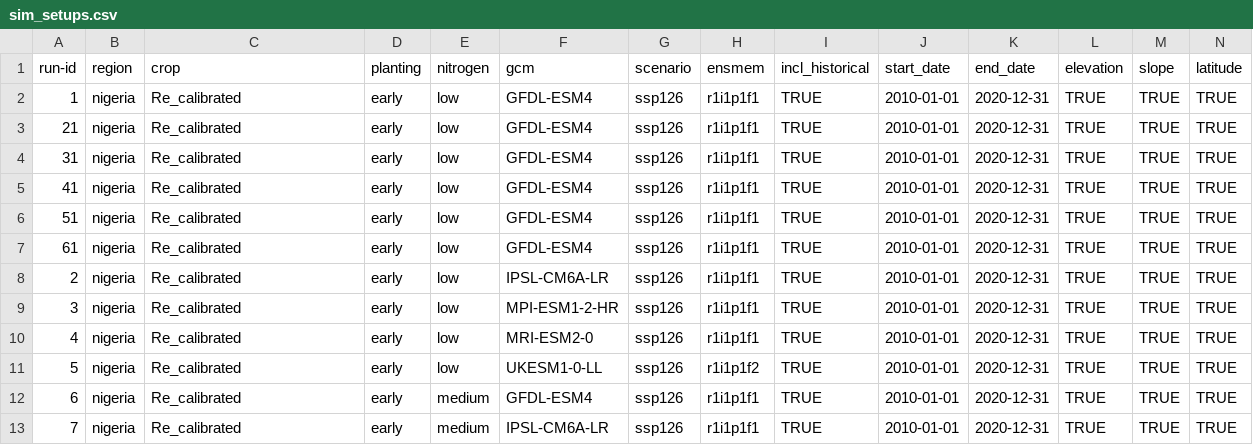
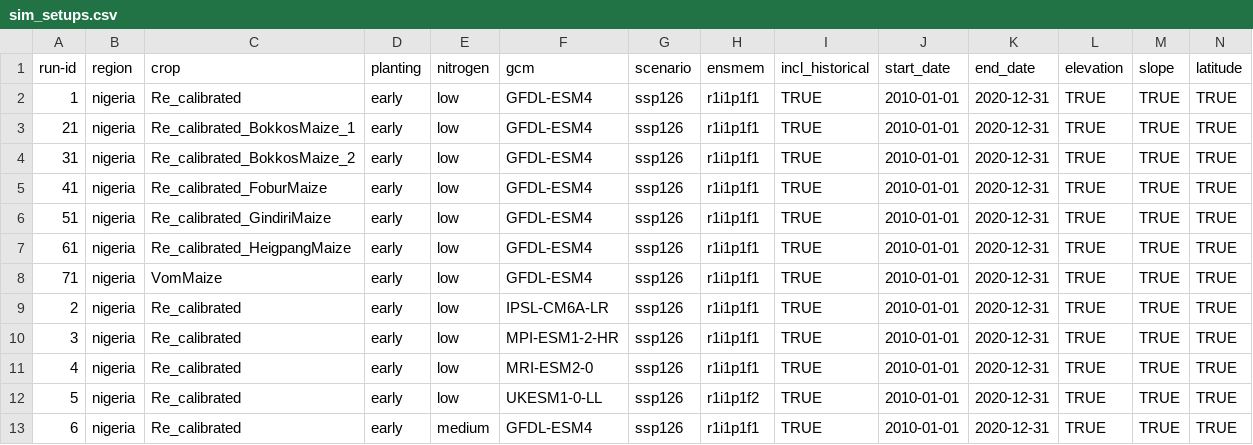
Before and after one commit to zalf-rpm/monica_nigeria, a CSV file: sim_setups.csv, drawn as a sheet; only a part is shown; the shorter side is filled out with more unchanged rows; rows hold the shown columns only; the diff names each change by its address in the sheet, - before the commit and + after, or states it on an @@ line.

```diff
--- a/sim_setups.csv
+++ b/sim_setups.csv
-C3 (crop): Re_calibrated
+C3 (crop): Re_calibrated_BokkosMaize_1
-C4 (crop): Re_calibrated
+C4 (crop): Re_calibrated_BokkosMaize_2
-C5 (crop): Re_calibrated
+C5 (crop): Re_calibrated_FoburMaize
-C6 (crop): Re_calibrated
+C6 (crop): Re_calibrated_GindiriMaize
-C7 (crop): Re_calibrated
+C7 (crop): Re_calibrated_HeigpangMaize
+row 8: 71 | nigeria | VomMaize | early | low | GFDL-ESM4 | ssp126 | r1i1p1f1 | TRUE | 2010-01-01 | 2020-12-31 | TRUE | TRUE | TRUE
```
Also changed, not shown: 1 other file.
